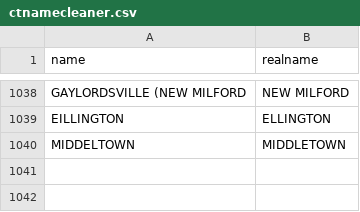
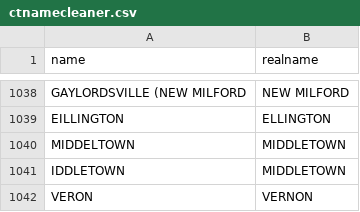
Before and after one commit to CT-Data-Collaborative/ctnamecleaner, a CSV file: ctnamecleaner.csv, drawn as a sheet; only a part is shown, gaps mark what is left out; the diff names each change by its address in the sheet, - before the commit and + after, or states it on an @@ line.

Commit message:
Fix formatting issues in ctnamecleaner.csv

```diff
--- a/ctnamecleaner.csv
+++ b/ctnamecleaner.csv
+row 1041: IDDLETOWN | MIDDLETOWN
+row 1042: VERON | VERNON
```
